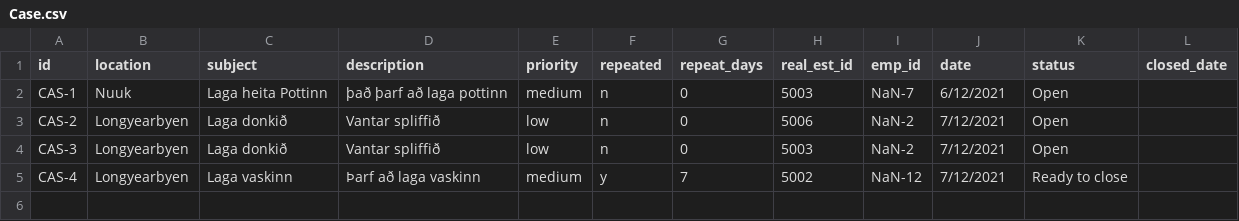
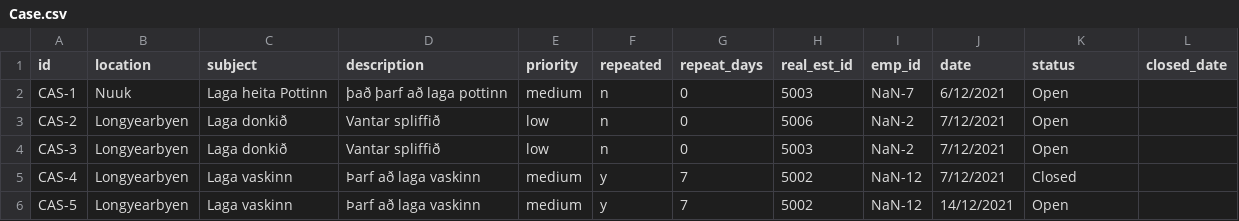
Before and after one commit to magnushj93hr/Verklegt_namskeid_1, a CSV file: Maggi_Test/test1/csv_files/Case.csv, drawn as a sheet.

Commit message:
closed date

```diff
--- a/Maggi_Test/test1/csv_files/Case.csv
+++ b/Maggi_Test/test1/csv_files/Case.csv
@@ -4,2 +4,3 @@ CAS-2,Longyearbyen,Laga donkið,Vantar spliffið,low,n,0,5006,NaN-2,7/12/2021,Op
 CAS-3,Longyearbyen,Laga donkið,Vantar spliffið,low,n,0,5003,NaN-2,7/12/2021,Open,
-CAS-4,Longyearbyen,Laga vaskinn,Þarf að laga vaskinn,medium,y,7,5002,NaN-12,7/12/2021,Ready to close,
+CAS-4,Longyearbyen,Laga vaskinn,Þarf að laga vaskinn,medium,y,7,5002,NaN-12,7/12/2021,Closed,
+CAS-5,Longyearbyen,Laga vaskinn,Þarf að laga vaskinn,medium,y,7,5002,NaN-12,14/12/2021,Open,
```
Also changed, not shown: 2 other files.
